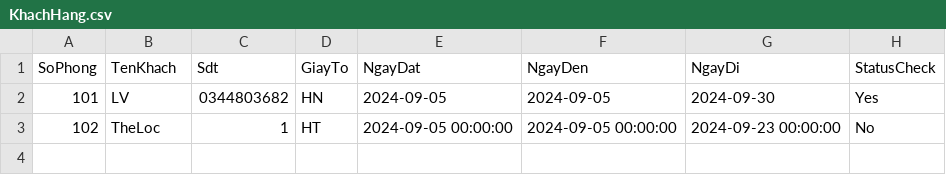
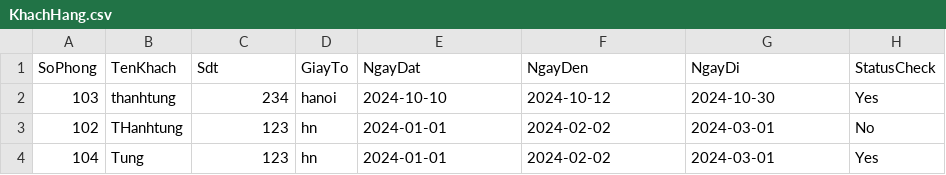
Before and after one commit to nguyenthanhtung2k4/BTL_Python, a CSV file: KhachHang.csv, drawn as a sheet.

```diff
--- a/KhachHang.csv
+++ b/KhachHang.csv
@@ -1,3 +1,4 @@
 SoPhong,TenKhach,Sdt,GiayTo,NgayDat,NgayDen,NgayDi,StatusCheck
-101,LV,0344803682,HN,2024-09-05,2024-09-05,2024-09-30,Yes
-102,TheLoc,1,HT,2024-09-05 00:00:00,2024-09-05 00:00:00,2024-09-23 00:00:00,No
+103,thanhtung,234,hanoi,2024-10-10,2024-10-12,2024-10-30,Yes
+102,THanhtung,123,hn,2024-01-01,2024-02-02,2024-03-01,No
+104,Tung,123,hn,2024-01-01,2024-02-02,2024-03-01,Yes
```
Also changed, not shown: 4 other files.
